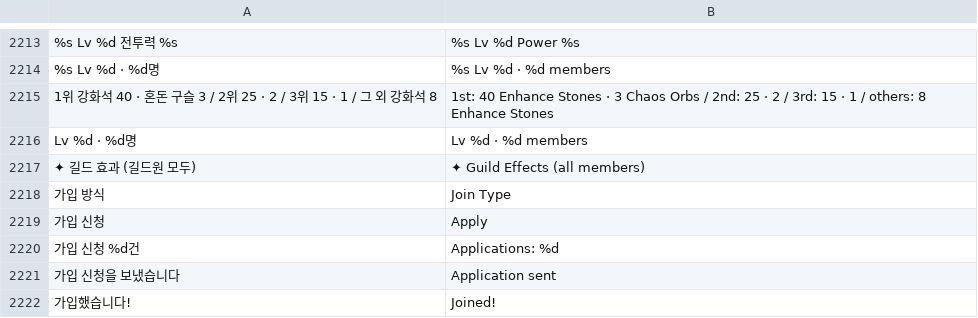
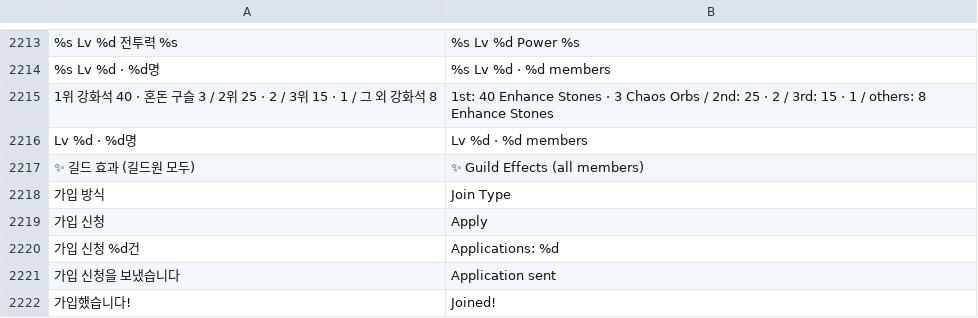
Before and after one commit to rkdtjsdh092970-sketch/dungeon-slash, a TSV file: roblox/lang/en.tsv, drawn as a sheet; only a part is shown, gaps mark what is left out; the diff names each change by its address in the sheet, - before the commit and + after, or states it on an @@ line.

```diff
--- a/roblox/lang/en.tsv
+++ b/roblox/lang/en.tsv
-A2217: ✦ 길드 효과 (길드원 모두)
+A2217: ✨ 길드 효과 (길드원 모두)
-B2217: ✦ Guild Effects (all members)
+B2217: ✨ Guild Effects (all members)
```
Also changed, not shown: 3 other files.
